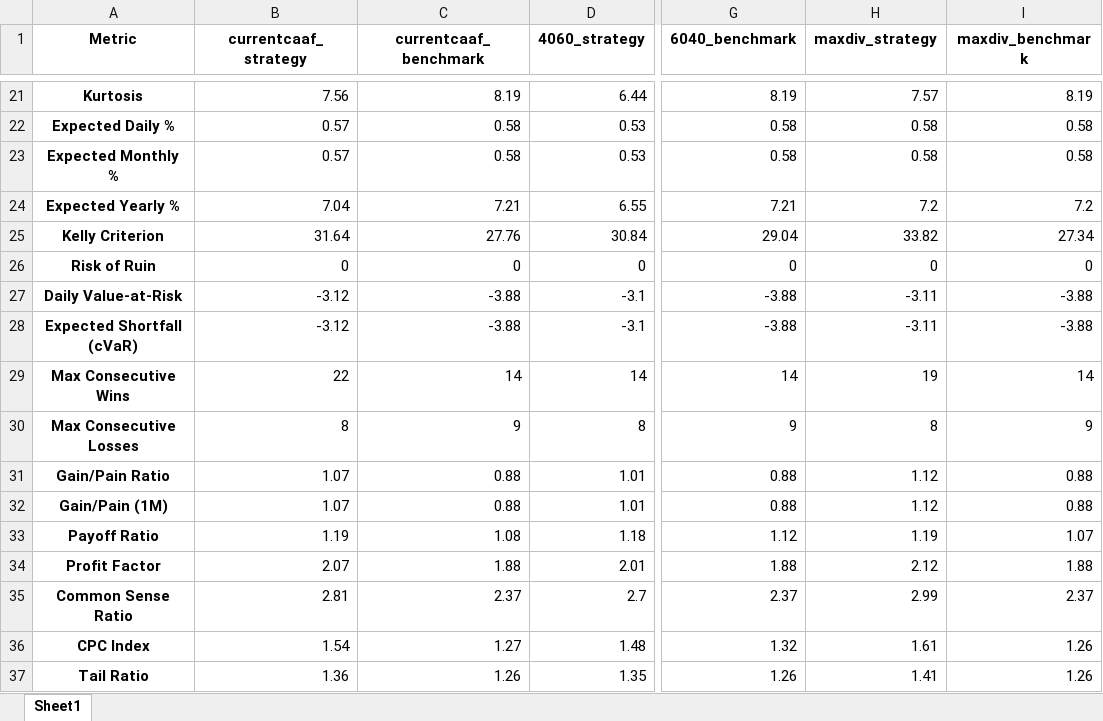
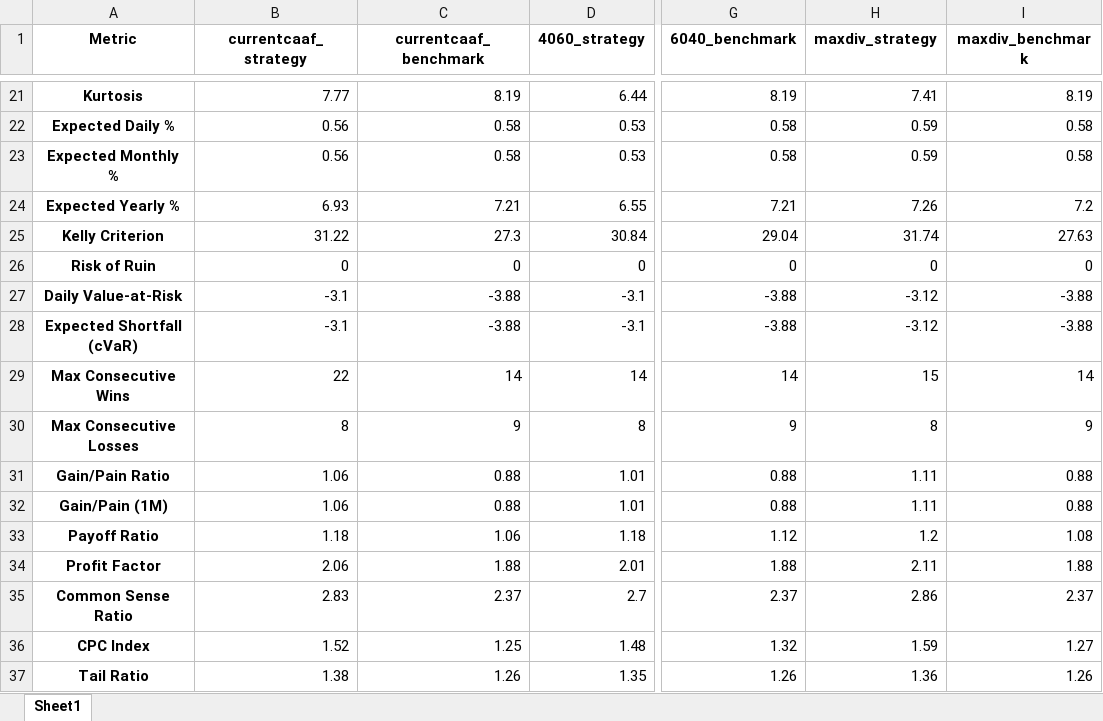
Before and after one commit to clbrmhps/bt, an Excel workbook: qs_reports/combined_metrics_34.xlsx, sheet Sheet1, drawn as a sheet; only a part is shown, gaps mark what is left out; values as stored, in another font and other column widths than the file's, no borders; the diff covers the shown part only; the diff names each change by its address in the sheet, - before the commit and + after, or states it on an @@ line.

```diff
--- a/qs_reports/combined_metrics_34.xlsx (sheet Sheet1)
+++ b/qs_reports/combined_metrics_34.xlsx (sheet Sheet1)
-B21 (currentcaaf_strategy): 7.56
+B21 (currentcaaf_strategy): 7.77
-H21 (maxdiv_strategy): 7.57
+H21 (maxdiv_strategy): 7.41
-B22:B23 (currentcaaf_strategy): 0.57
+B22:B23 (currentcaaf_strategy): 0.56
-H22:H23 (maxdiv_strategy): 0.58
+H22:H23 (maxdiv_strategy): 0.59
-B24 (currentcaaf_strategy): 7.04
+B24 (currentcaaf_strategy): 6.93
-H24 (maxdiv_strategy): 7.2
+H24 (maxdiv_strategy): 7.26
-B25 (currentcaaf_strategy): 31.64
+B25 (currentcaaf_strategy): 31.22
-C25 (currentcaaf_benchmark): 27.76
+C25 (currentcaaf_benchmark): 27.3
-H25 (maxdiv_strategy): 33.82
+H25 (maxdiv_strategy): 31.74
-I25 (maxdiv_benchmark): 27.34
+I25 (maxdiv_benchmark): 27.63
-B27:B28 (currentcaaf_strategy): -3.12
+B27:B28 (currentcaaf_strategy): -3.1
-H27:H28 (maxdiv_strategy): -3.11
+H27:H28 (maxdiv_strategy): -3.12
-H29 (maxdiv_strategy): 19
+H29 (maxdiv_strategy): 15
-B31:B32 (currentcaaf_strategy): 1.07
+B31:B32 (currentcaaf_strategy): 1.06
-H31:H32 (maxdiv_strategy): 1.12
+H31:H32 (maxdiv_strategy): 1.11
-B33 (currentcaaf_strategy): 1.19
+B33 (currentcaaf_strategy): 1.18
-C33 (currentcaaf_benchmark): 1.08
+C33 (currentcaaf_benchmark): 1.06
-H33 (maxdiv_strategy): 1.19
+H33 (maxdiv_strategy): 1.2
-I33 (maxdiv_benchmark): 1.07
+I33 (maxdiv_benchmark): 1.08
-B34 (currentcaaf_strategy): 2.07
+B34 (currentcaaf_strategy): 2.06
-H34 (maxdiv_strategy): 2.12
+H34 (maxdiv_strategy): 2.11
-B35 (currentcaaf_strategy): 2.81
+B35 (currentcaaf_strategy): 2.83
-H35 (maxdiv_strategy): 2.99
+H35 (maxdiv_strategy): 2.86
-B36 (currentcaaf_strategy): 1.54
+B36 (currentcaaf_strategy): 1.52
-C36 (currentcaaf_benchmark): 1.27
+C36 (currentcaaf_benchmark): 1.25
-H36 (maxdiv_strategy): 1.61
+H36 (maxdiv_strategy): 1.59
-I36 (maxdiv_benchmark): 1.26
+I36 (maxdiv_benchmark): 1.27
-B37 (currentcaaf_strategy): 1.36
+B37 (currentcaaf_strategy): 1.38
-H37 (maxdiv_strategy): 1.41
+H37 (maxdiv_strategy): 1.36
```
Also changed, not shown: 92 edited cells elsewhere in this sheet, Configs.xlsx, data/master_file_JP.xlsx, 20 other files.
